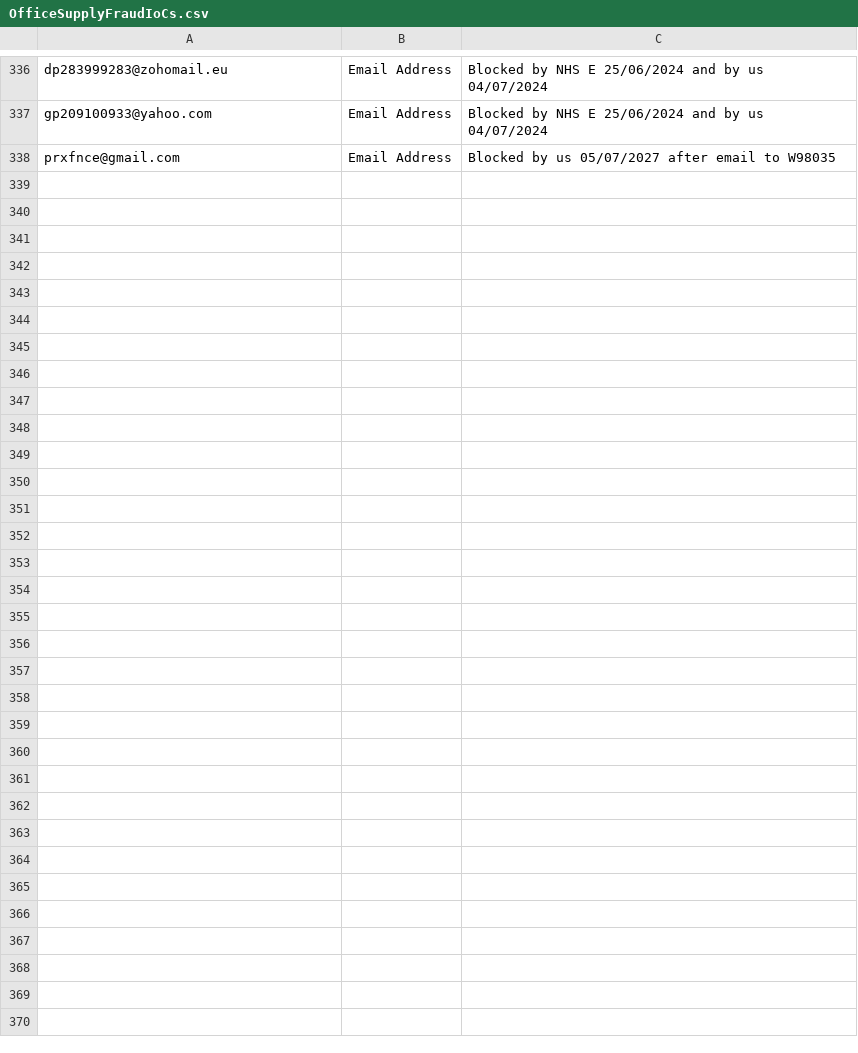
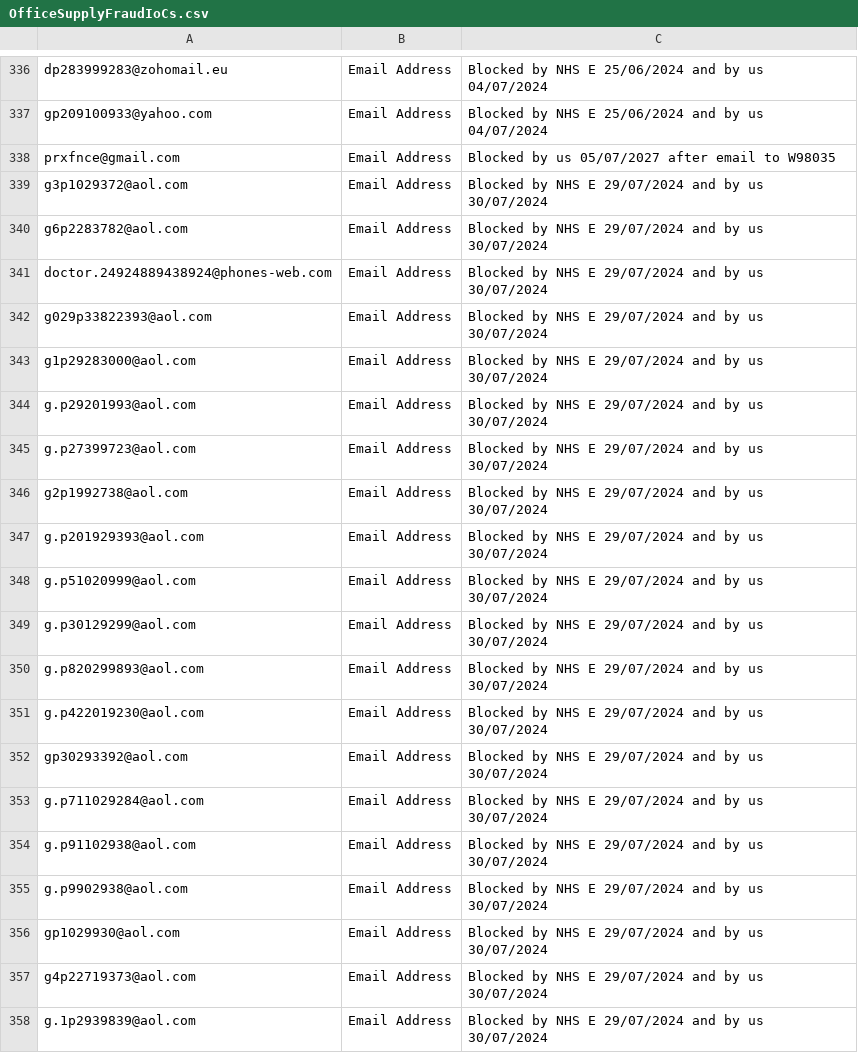
Before and after one commit to DHCW-Operational-Security/TI, a CSV file: Phishing/OfficeSupplyFraudIoCs.csv, drawn as a sheet; only a part is shown, gaps mark what is left out; the diff covers the shown part only.

Commit message:
Update OfficeSupplyFraudIoCs.csv
Added new Email addresses reported by NHS E

```diff
--- a/Phishing/OfficeSupplyFraudIoCs.csv
+++ b/Phishing/OfficeSupplyFraudIoCs.csv
@@ -338 +338,21 @@ gp209100933@yahoo.com,Email Address,Blocked by NHS E 25/06/2024 and by us 04/07/
 prxfnce@gmail.com,Email Address,Blocked by us 05/07/2027 after email to W98035
+g3p1029372@aol.com,Email Address,Blocked by NHS E 29/07/2024 and by us 30/07/2024
+g6p2283782@aol.com,Email Address,Blocked by NHS E 29/07/2024 and by us 30/07/2024
+doctor.24924889438924@phones-web.com,Email Address,Blocked by NHS E 29/07/2024 and by us 30/07/2024
+g029p33822393@aol.com,Email Address,Blocked by NHS E 29/07/2024 and by us 30/07/2024
+g1p29283000@aol.com,Email Address,Blocked by NHS E 29/07/2024 and by us 30/07/2024
+g.p29201993@aol.com,Email Address,Blocked by NHS E 29/07/2024 and by us 30/07/2024
+g.p27399723@aol.com,Email Address,Blocked by NHS E 29/07/2024 and by us 30/07/2024
+g2p1992738@aol.com,Email Address,Blocked by NHS E 29/07/2024 and by us 30/07/2024
+g.p201929393@aol.com,Email Address,Blocked by NHS E 29/07/2024 and by us 30/07/2024
+g.p51020999@aol.com,Email Address,Blocked by NHS E 29/07/2024 and by us 30/07/2024
+g.p30129299@aol.com,Email Address,Blocked by NHS E 29/07/2024 and by us 30/07/2024
+g.p820299893@aol.com,Email Address,Blocked by NHS E 29/07/2024 and by us 30/07/2024
+g.p422019230@aol.com,Email Address,Blocked by NHS E 29/07/2024 and by us 30/07/2024
+gp30293392@aol.com,Email Address,Blocked by NHS E 29/07/2024 and by us 30/07/2024
+g.p711029284@aol.com,Email Address,Blocked by NHS E 29/07/2024 and by us 30/07/2024
+g.p91102938@aol.com,Email Address,Blocked by NHS E 29/07/2024 and by us 30/07/2024
+g.p9902938@aol.com,Email Address,Blocked by NHS E 29/07/2024 and by us 30/07/2024
+gp1029930@aol.com,Email Address,Blocked by NHS E 29/07/2024 and by us 30/07/2024
+g4p22719373@aol.com,Email Address,Blocked by NHS E 29/07/2024 and by us 30/07/2024
+g.1p2939839@aol.com,Email Address,Blocked by NHS E 29/07/2024 and by us 30/07/2024
```
Also changed, not shown: 35 added rows elsewhere in this file.
